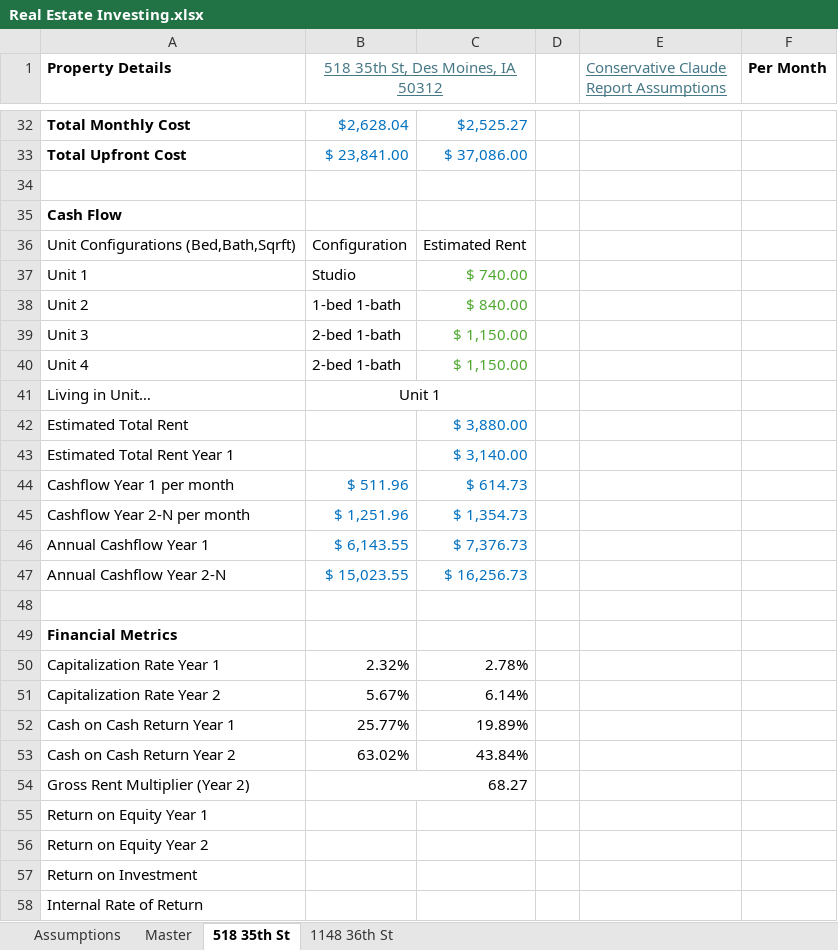
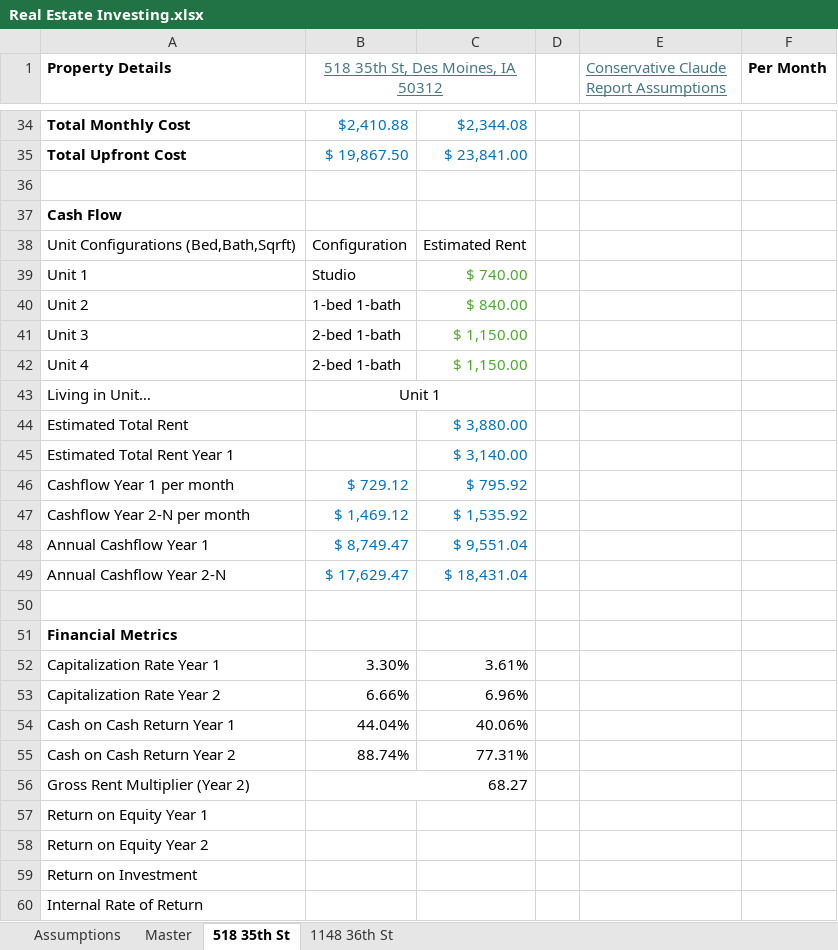
Before and after one commit to guppy57/propdeals, an Excel workbook: Real Estate Investing.xlsx, sheet 518 35th St, drawn as a sheet; only a part is shown, gaps mark what is left out; values as stored, in another font and other column widths than the file's, no borders; conditional formats not drawn; addresses are those after the commit; the diff covers the shown part only; the diff names each change by its address in the sheet, - before the commit and + after, or states it on an @@ line.

```diff
--- a/Real Estate Investing.xlsx (sheet 518 35th St)
+++ b/Real Estate Investing.xlsx (sheet 518 35th St)
-B34: $2,628.04
+B34: $2,410.88
-C34: $2,525.27
+C34: $2,344.08
-B35: $ 23,841.00
+B35: $ 19,867.50
-C35: $ 37,086.00
+C35: $ 23,841.00
-B46: $ 511.96
+B46: $ 729.12
-C46: $ 614.73
+C46: $ 795.92
-B47: $ 1,251.96
+B47: $ 1,469.12
-C47: $ 1,354.73
+C47: $ 1,535.92
-B48: $ 6,143.55
+B48: $ 8,749.47
-C48: $ 7,376.73
+C48: $ 9,551.04
-B49: $ 15,023.55
+B49: $ 17,629.47
-C49: $ 16,256.73
+C49: $ 18,431.04
-B52: 2.32%
+B52: 3.30%
-C52: 2.78%
+C52: 3.61%
-B53: 5.67%
+B53: 6.66%
-C53: 6.14%
+C53: 6.96%
-B54: 25.77%
+B54: 44.04%
-C54: 19.89%
+C54: 40.06%
-B55: 63.02%
+B55: 88.74%
-C55: 43.84%
+C55: 77.31%
```
Also changed, not shown: 2 added rows and 30 edited cells elsewhere in this sheet, sheet 1148 36th St, sheet Master, sheet Assumptions, formulas that keep their value, 1 other file.
